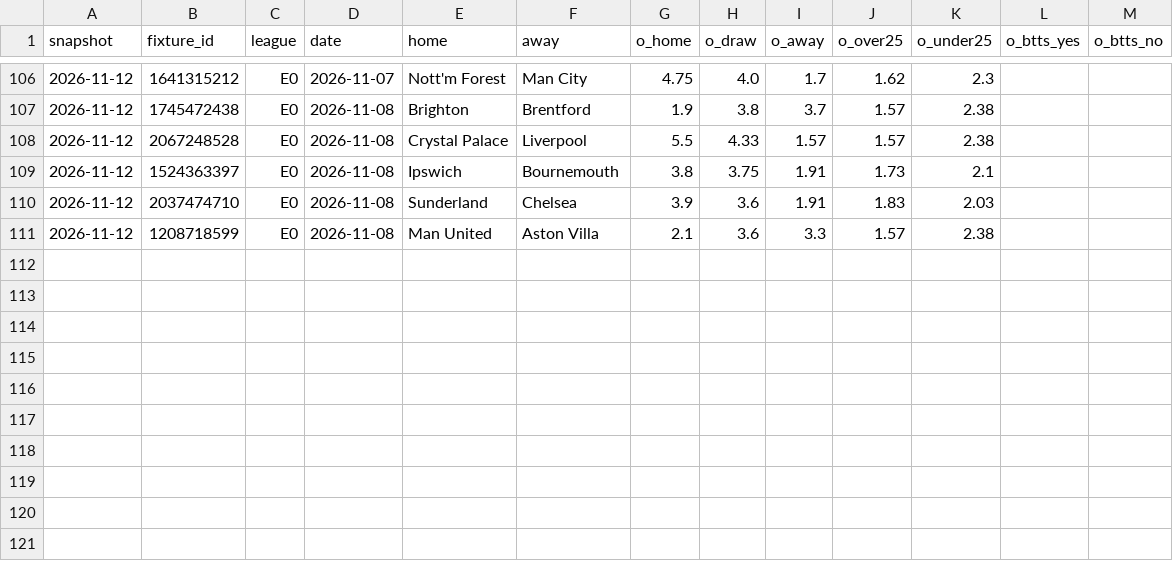
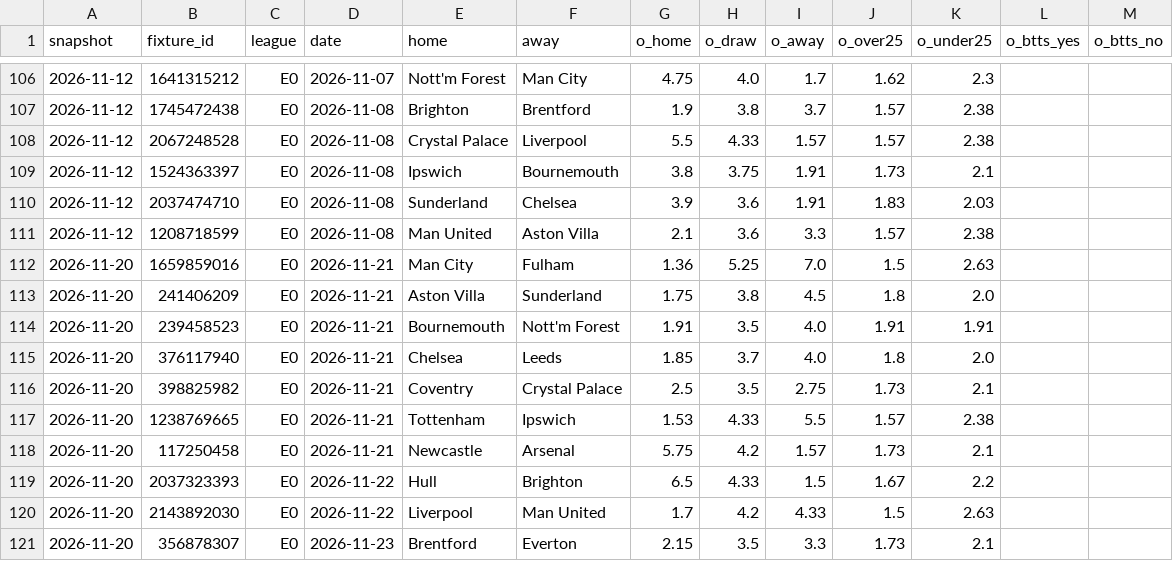
Before and after one commit to safe-n/flask-football-app, a CSV file: history/odds/E0.csv, drawn as a sheet; only a part is shown, gaps mark what is left out; the diff names each change by its address in the sheet, - before the commit and + after, or states it on an @@ line.

```diff
--- a/history/odds/E0.csv
+++ b/history/odds/E0.csv
+row 112: 2026-11-20 | 1659859016 | E0 | 2026-11-21 | Man City | Fulham | 1.36 | 5.25 | 7.0 | 1.5 | 2.63
+row 113: 2026-11-20 | 241406209 | E0 | 2026-11-21 | Aston Villa | Sunderland | 1.75 | 3.8 | 4.5 | 1.8 | 2.0
+row 114: 2026-11-20 | 239458523 | E0 | 2026-11-21 | Bournemouth | Nott'm Forest | 1.91 | 3.5 | 4.0 | 1.91 | 1.91
+row 115: 2026-11-20 | 376117940 | E0 | 2026-11-21 | Chelsea | Leeds | 1.85 | 3.7 | 4.0 | 1.8 | 2.0
+row 116: 2026-11-20 | 398825982 | E0 | 2026-11-21 | Coventry | Crystal Palace | 2.5 | 3.5 | 2.75 | 1.73 | 2.1
+row 117: 2026-11-20 | 1238769665 | E0 | 2026-11-21 | Tottenham | Ipswich | 1.53 | 4.33 | 5.5 | 1.57 | 2.38
+row 118: 2026-11-20 | 117250458 | E0 | 2026-11-21 | Newcastle | Arsenal | 5.75 | 4.2 | 1.57 | 1.73 | 2.1
+row 119: 2026-11-20 | 2037323393 | E0 | 2026-11-22 | Hull | Brighton | 6.5 | 4.33 | 1.5 | 1.67 | 2.2
+row 120: 2026-11-20 | 2143892030 | E0 | 2026-11-22 | Liverpool | Man United | 1.7 | 4.2 | 4.33 | 1.5 | 2.63
+row 121: 2026-11-20 | 356878307 | E0 | 2026-11-23 | Brentford | Everton | 2.15 | 3.5 | 3.3 | 1.73 | 2.1
```
Also changed, not shown: history/odds/D1.csv, history/odds/I1.csv, 5 other files.
